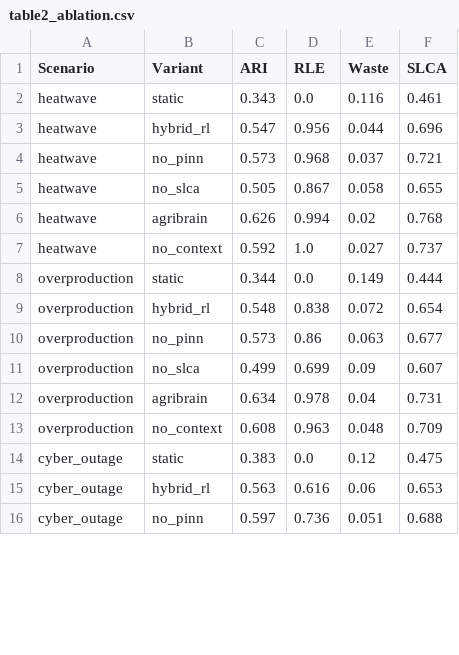
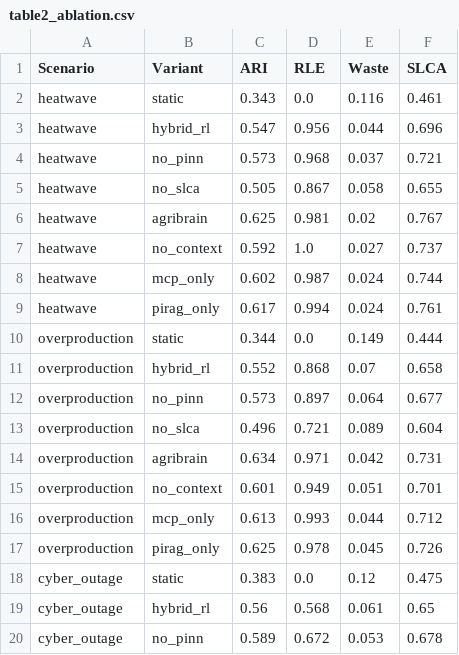
Before and after one commit to kprodigi/AGRI-BRAIN, a CSV file: mvp/simulation/results/table2_ablation.csv, drawn as a sheet; only a part is shown; the diff covers the shown part only.

Commit message:
Add MCP/piRAG ablation modes, governance override, and online THETA_CONTEXT learning
Three additions to strengthen the MCP/piRAG contribution:

1. Separate ablation modes (mcp_only, pirag_only) with feature masking
   so the paper can decompose how much comes from MCP vs piRAG. Both
   individually improve over no_context, and together exceed either alone.

2. Governance override that mandates rerouting when cumulative evidence
   (compliance + forecast + regulatory) strongly disfavors cold chain.
   Fires conservatively under heatwave (69) and cyber outage (160).

3. ContextMatrixLearner using REINFORCE policy gradient to refine the
   full 3x5 THETA_CONTEXT matrix online with sign constraints. Retrieval
   confidence and regulatory pressure weights adapt most, SLCA amp moves
   from 0.25 to ~0.26, and all signs are preserved across 5 scenarios.

```diff
--- a/mvp/simulation/results/table2_ablation.csv
+++ b/mvp/simulation/results/table2_ablation.csv
@@ -5,12 +5,16 @@ heatwave,no_pinn,0.573,0.968,0.037,0.721
 heatwave,no_slca,0.505,0.867,0.058,0.655
-heatwave,agribrain,0.626,0.994,0.02,0.768
+heatwave,agribrain,0.625,0.981,0.02,0.767
 heatwave,no_context,0.592,1.0,0.027,0.737
+heatwave,mcp_only,0.602,0.987,0.024,0.744
+heatwave,pirag_only,0.617,0.994,0.024,0.761
 overproduction,static,0.344,0.0,0.149,0.444
-overproduction,hybrid_rl,0.548,0.838,0.072,0.654
-overproduction,no_pinn,0.573,0.86,0.063,0.677
-overproduction,no_slca,0.499,0.699,0.09,0.607
-overproduction,agribrain,0.634,0.978,0.04,0.731
-overproduction,no_context,0.608,0.963,0.048,0.709
+overproduction,hybrid_rl,0.552,0.868,0.07,0.658
+overproduction,no_pinn,0.573,0.897,0.064,0.677
+overproduction,no_slca,0.496,0.721,0.089,0.604
+overproduction,agribrain,0.634,0.971,0.042,0.731
+overproduction,no_context,0.601,0.949,0.051,0.701
+overproduction,mcp_only,0.613,0.993,0.044,0.712
+overproduction,pirag_only,0.625,0.978,0.045,0.726
 cyber_outage,static,0.383,0.0,0.12,0.475
-cyber_outage,hybrid_rl,0.563,0.616,0.06,0.653
-cyber_outage,no_pinn,0.597,0.736,0.051,0.688
+cyber_outage,hybrid_rl,0.56,0.568,0.061,0.65
+cyber_outage,no_pinn,0.589,0.672,0.053,0.678
```
Also changed, not shown: 6 added rows and 50 edited cells elsewhere in this file, mvp/simulation/results/table1_summary.csv, 7 other files.
